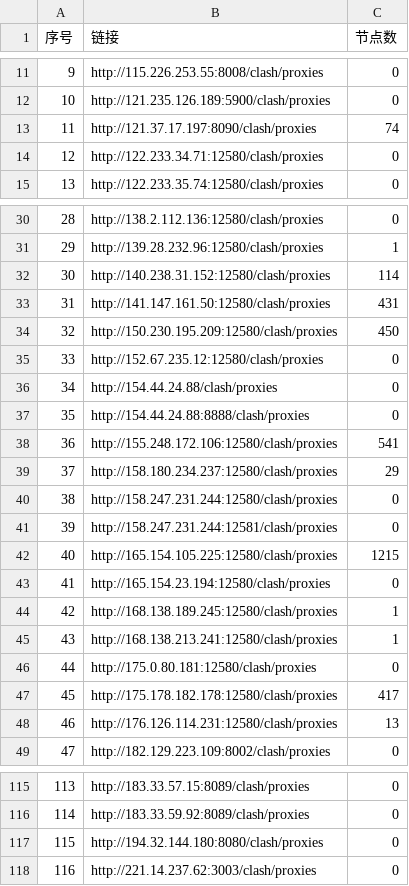
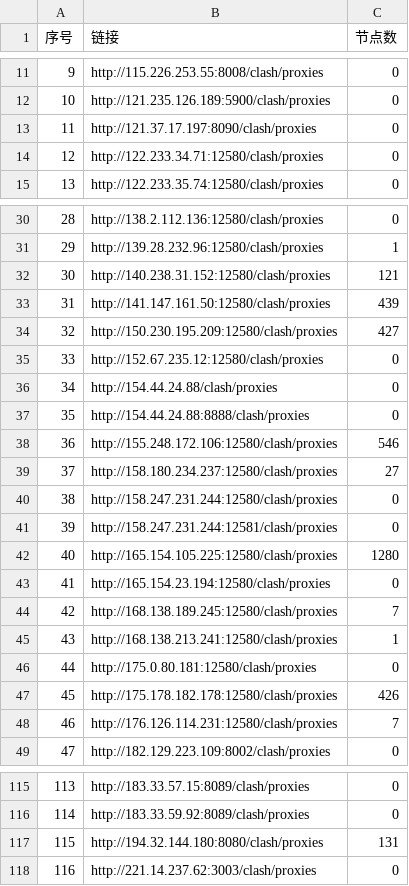
Before and after one commit to qjlxg/ss2, a CSV file: list_result.csv, drawn as a sheet; only a part is shown, gaps mark what is left out; the diff covers the shown part only.

```diff
--- a/list_result.csv
+++ b/list_result.csv
@@ -12,3 +12,3 @@
 10,http://121.235.126.189:5900/clash/proxies,0
-11,http://121.37.17.197:8090/clash/proxies,74
+11,http://121.37.17.197:8090/clash/proxies,0
 12,http://122.233.34.71:12580/clash/proxies,0
@@ -31,5 +31,5 @@
 29,http://139.28.232.96:12580/clash/proxies,1
-30,http://140.238.31.152:12580/clash/proxies,114
-31,http://141.147.161.50:12580/clash/proxies,431
-32,http://150.230.195.209:12580/clash/proxies,450
+30,http://140.238.31.152:12580/clash/proxies,121
+31,http://141.147.161.50:12580/clash/proxies,439
+32,http://150.230.195.209:12580/clash/proxies,427
 33,http://152.67.235.12:12580/clash/proxies,0
@@ -37,13 +37,13 @@
 35,http://154.44.24.88:8888/clash/proxies,0
-36,http://155.248.172.106:12580/clash/proxies,541
-37,http://158.180.234.237:12580/clash/proxies,29
+36,http://155.248.172.106:12580/clash/proxies,546
+37,http://158.180.234.237:12580/clash/proxies,27
 38,http://158.247.231.244:12580/clash/proxies,0
 39,http://158.247.231.244:12581/clash/proxies,0
-40,http://165.154.105.225:12580/clash/proxies,1215
+40,http://165.154.105.225:12580/clash/proxies,1280
 41,http://165.154.23.194:12580/clash/proxies,0
-42,http://168.138.189.245:12580/clash/proxies,1
+42,http://168.138.189.245:12580/clash/proxies,7
 43,http://168.138.213.241:12580/clash/proxies,1
 44,http://175.0.80.181:12580/clash/proxies,0
-45,http://175.178.182.178:12580/clash/proxies,417
-46,http://176.126.114.231:12580/clash/proxies,13
+45,http://175.178.182.178:12580/clash/proxies,426
+46,http://176.126.114.231:12580/clash/proxies,7
 47,http://182.129.223.109:8002/clash/proxies,0
@@ -116,3 +116,3 @@
 114,http://183.33.59.92:8089/clash/proxies,0
-115,http://194.32.144.180:8080/clash/proxies,0
+115,http://194.32.144.180:8080/clash/proxies,131
 116,http://221.14.237.62:3003/clash/proxies,0
```
Also changed, not shown: 19 edited cells elsewhere in this file, 13 other files.
